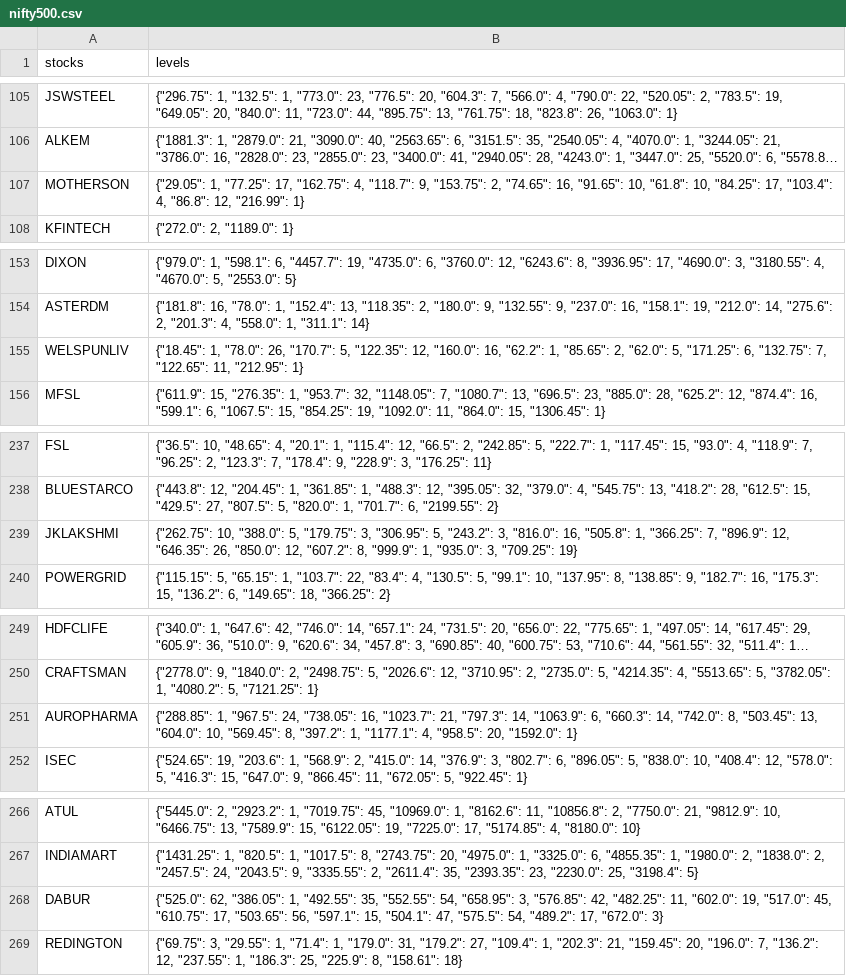
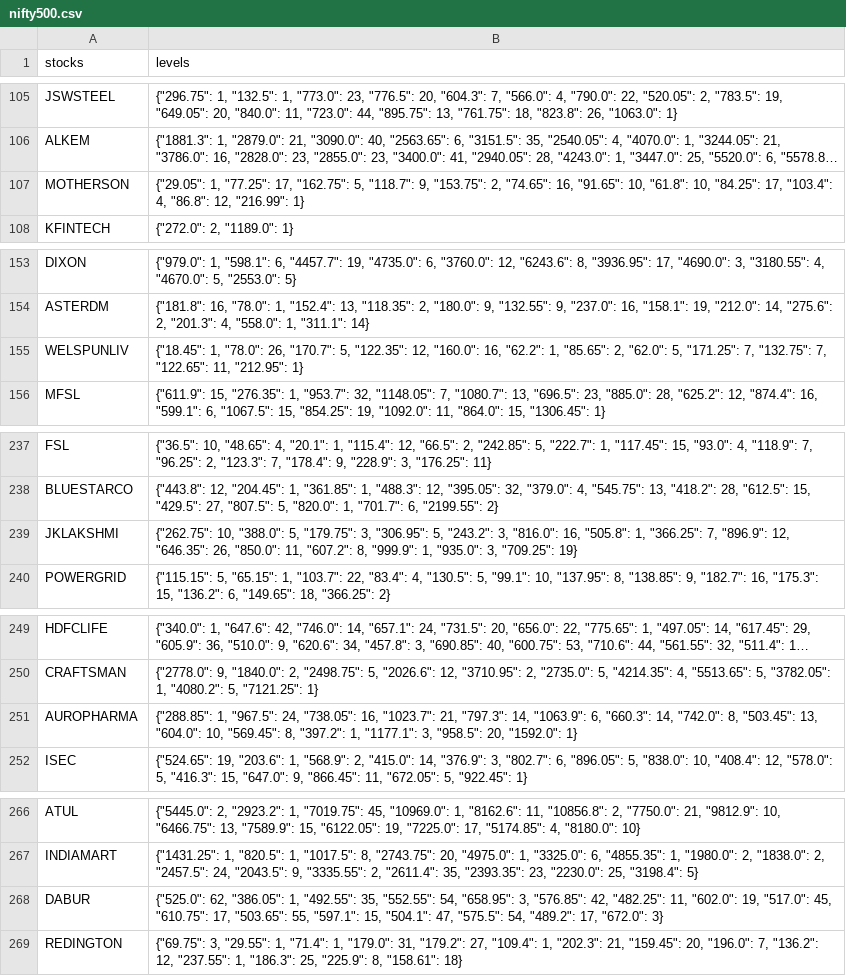
Before and after one commit to nama88/levelTapping-system, a CSV file: otherImp/nifty500.csv, drawn as a sheet; only a part is shown, gaps mark what is left out; long unchanged cells end in …; the diff covers the shown part only; the diff names each change by its address in the sheet, - before the commit and + after, or states it on an @@ line.

```diff
--- a/otherImp/nifty500.csv
+++ b/otherImp/nifty500.csv
-B107 (levels): …17, "162.75": 4, "118.7": 9,…
+B107 (levels): …17, "162.75": 5, "118.7": 9,…
-B155 (levels): …5, "171.25": 6, "132.75": 7,…
+B155 (levels): …5, "171.25": 7, "132.75": 7,…
-B239 (levels): …26, "850.0": 12, "607.2": 8,…
+B239 (levels): …26, "850.0": 11, "607.2": 8,…
-B251 (levels): …1, "1177.1": 4, "958.5": 20,…
+B251 (levels): …1, "1177.1": 3, "958.5": 20,…
-B268 (levels): …17, "503.65": 56, "597.1": 15,…
+B268 (levels): …17, "503.65": 55, "597.1": 15,…
```
Also changed, not shown: 16 edited cells elsewhere in this file, otherImp/first_sorted_list_csv.csv, 5 other files.
